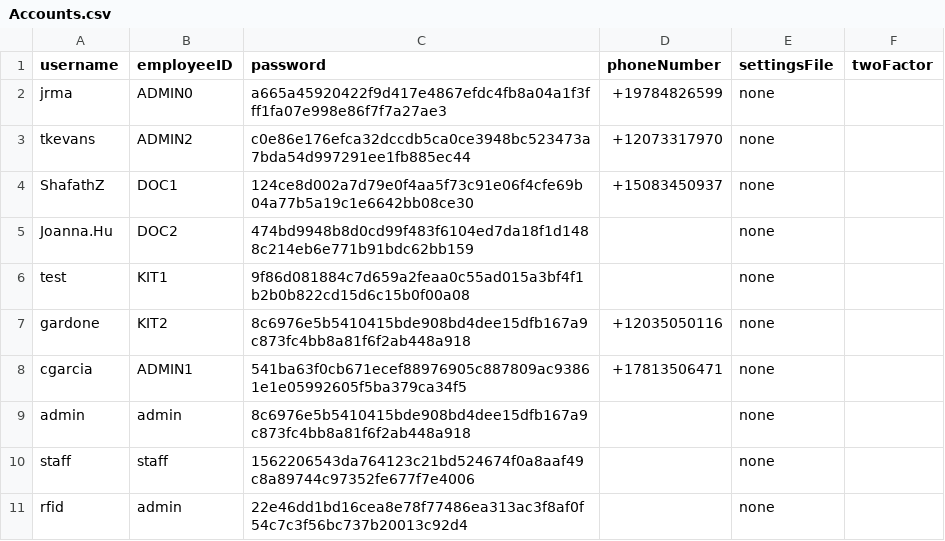
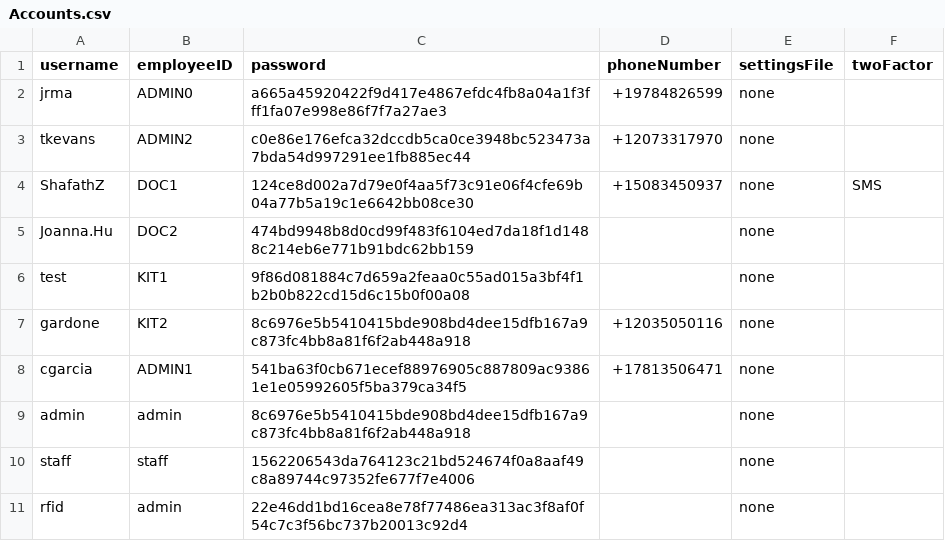
Before and after one commit to CS3733-D22-Team-D/CS3733-D22-Team-D-Application, a CSV file: src/main/resources/Accounts.csv, drawn as a sheet.

```diff
--- a/src/main/resources/Accounts.csv
+++ b/src/main/resources/Accounts.csv
@@ -3,3 +3,3 @@ jrma,ADMIN0,a665a45920422f9d417e4867efdc4fb8a04a1f3fff1fa07e998e86f7f7a27ae3,+19
 tkevans,ADMIN2,c0e86e176efca32dccdb5ca0ce3948bc523473a7bda54d997291ee1fb885ec44,+12073317970,none,
-ShafathZ,DOC1,124ce8d002a7d79e0f4aa5f73c91e06f4cfe69b04a77b5a19c1e6642bb08ce30,+15083450937,none,
+ShafathZ,DOC1,124ce8d002a7d79e0f4aa5f73c91e06f4cfe69b04a77b5a19c1e6642bb08ce30,+15083450937,none,SMS
 Joanna.Hu,DOC2,474bd9948b8d0cd99f483f6104ed7da18f1d1488c214eb6e771b91bdc62bb159,,none,
```
Also changed, not shown: 6 other files.
